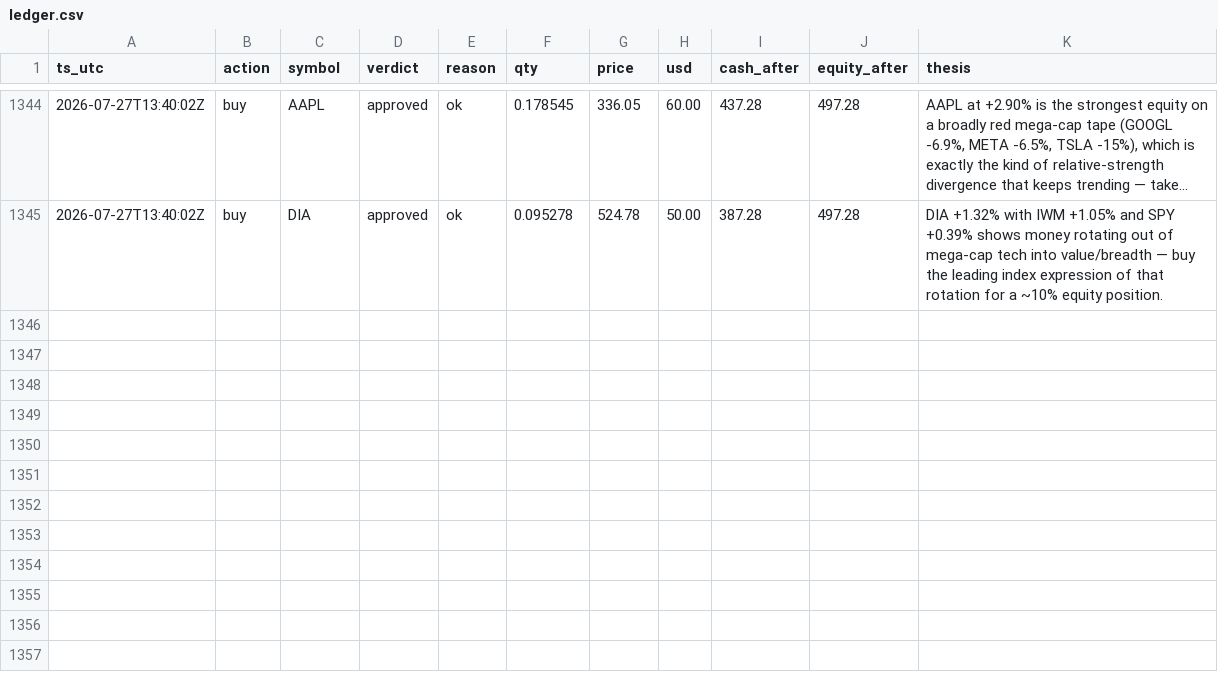
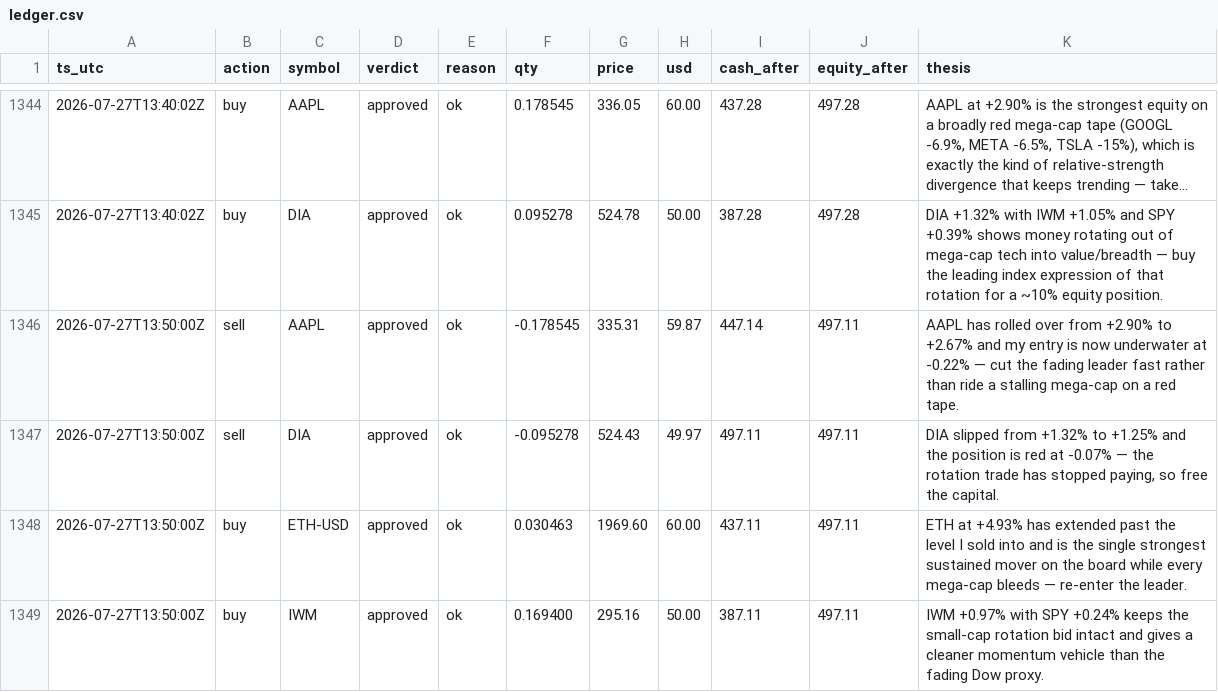
Before and after one commit to JonDipilato/ai-trading-battle, a CSV file: data/scalper/ledger.csv, drawn as a sheet; only a part is shown, gaps mark what is left out; long unchanged cells end in …; the diff names each change by its address in the sheet, - before the commit and + after, or states it on an @@ line.

Commit message:
data: sync 2026-07-27T13:52:00Z

```diff
--- a/data/scalper/ledger.csv
+++ b/data/scalper/ledger.csv
+row 1346: 2026-07-27T13:50:00Z | sell | AAPL | approved | ok | -0.178545 | 335.31 | 59.87 | 447.14 | 497.11 | AAPL has rolled over from +2.90% to +2.67% and my entry is now underwater at -0.22% — cut the fading leader fast rather than ride a stalling mega-cap on a red tape.
+row 1347: 2026-07-27T13:50:00Z | sell | DIA | approved | ok | -0.095278 | 524.43 | 49.97 | 497.11 | 497.11 | DIA slipped from +1.32% to +1.25% and the position is red at -0.07% — the rotation trade has stopped paying, so free the capital.
+row 1348: 2026-07-27T13:50:00Z | buy | ETH-USD | approved | ok | 0.030463 | 1969.60 | 60.00 | 437.11 | 497.11 | ETH at +4.93% has extended past the level I sold into and is the single strongest sustained mover on the board while every mega-cap bleeds — re-enter the leader.
+row 1349: 2026-07-27T13:50:00Z | buy | IWM | approved | ok | 0.169400 | 295.16 | 50.00 | 387.11 | 497.11 | IWM +0.97% with SPY +0.24% keeps the small-cap rotation bid intact and gives a cleaner momentum vehicle than the fading Dow proxy.
```
Also changed, not shown: data/scalper/equity_curve.csv.
